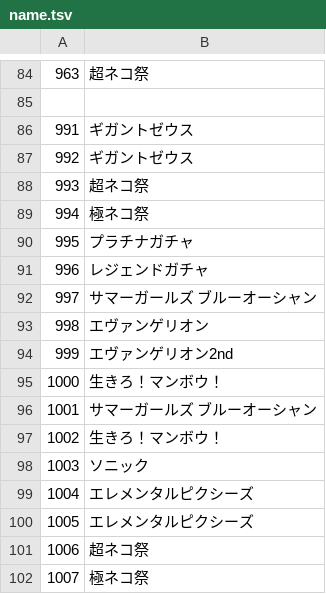
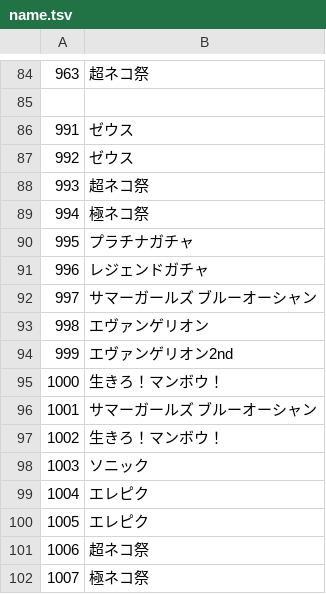
Before and after one commit to Shibanban2/bc-event, a TSV file: name.tsv, drawn as a sheet; only a part is shown, gaps mark what is left out; the diff covers the shown part only.

```diff
--- a/name.tsv
+++ b/name.tsv
@@ -85,4 +85,4 @@
 	
-991	ギガントゼウス
-992	ギガントゼウス
+991	ゼウス
+992	ゼウス
 993	超ネコ祭
@@ -98,4 +98,4 @@
 1003	ソニック
-1004	エレメンタルピクシーズ
-1005	エレメンタルピクシーズ
+1004	エレピク
+1005	エレピク
 1006	超ネコ祭
```
Also changed, not shown: 21 edited cells elsewhere in this file.
